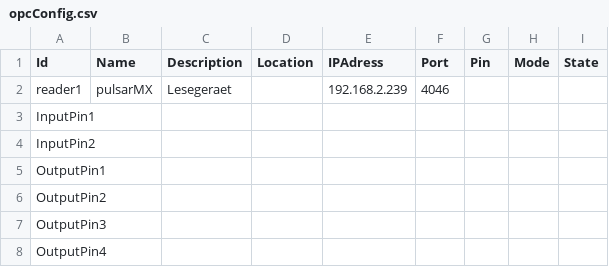
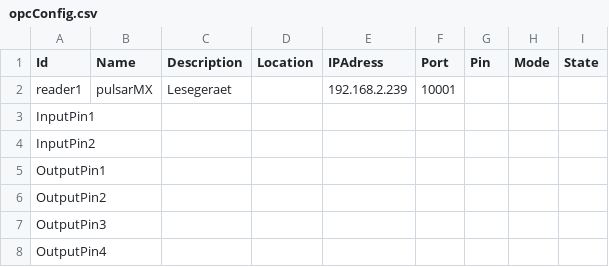
Before and after one commit to MurtiC/multicom, a CSV file: files/reader/opcConfig.csv, drawn as a sheet.

```diff
--- a/files/reader/opcConfig.csv
+++ b/files/reader/opcConfig.csv
@@ -1,3 +1,3 @@
 Id;Name;Description;Location;IPAdress;Port;Pin;Mode;State;
-reader1;pulsarMX;Lesegeraet;;192.168.2.239;4046;;;;
+reader1;pulsarMX;Lesegeraet;;192.168.2.239;10001;;;;
 InputPin1;;;;;;;;;;;;;;;;;;;
```
Also changed, not shown: 12 other files.
